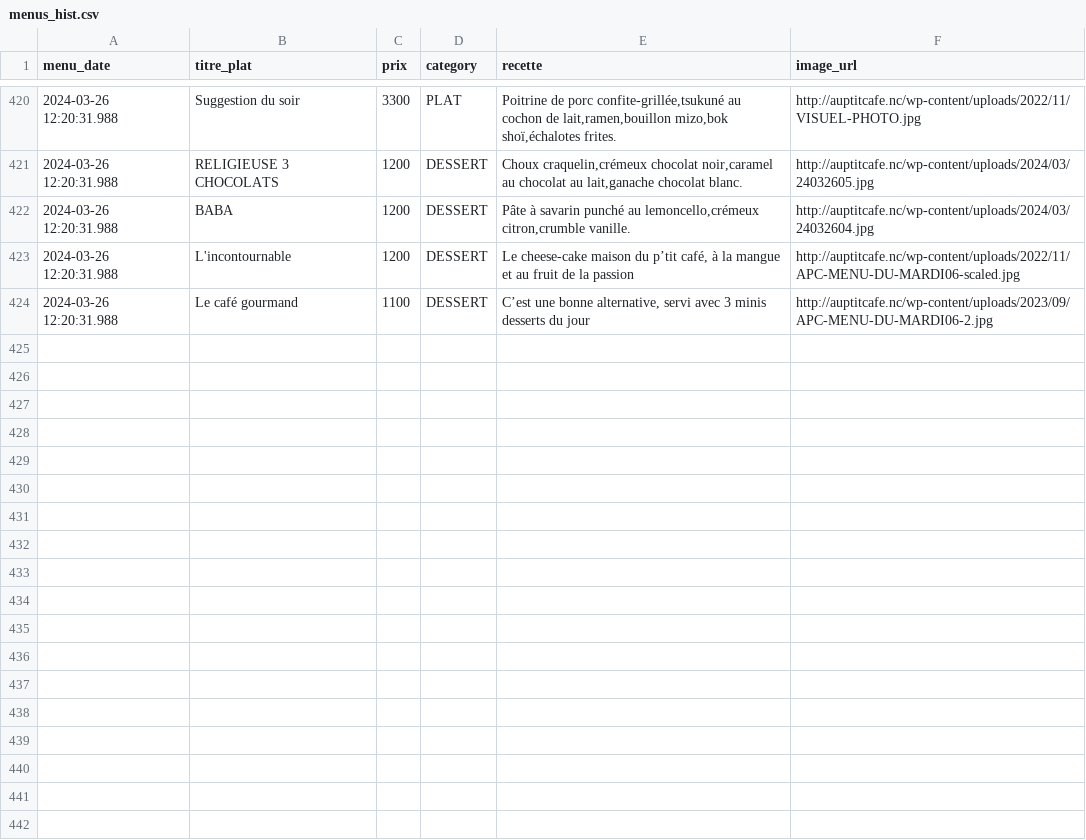
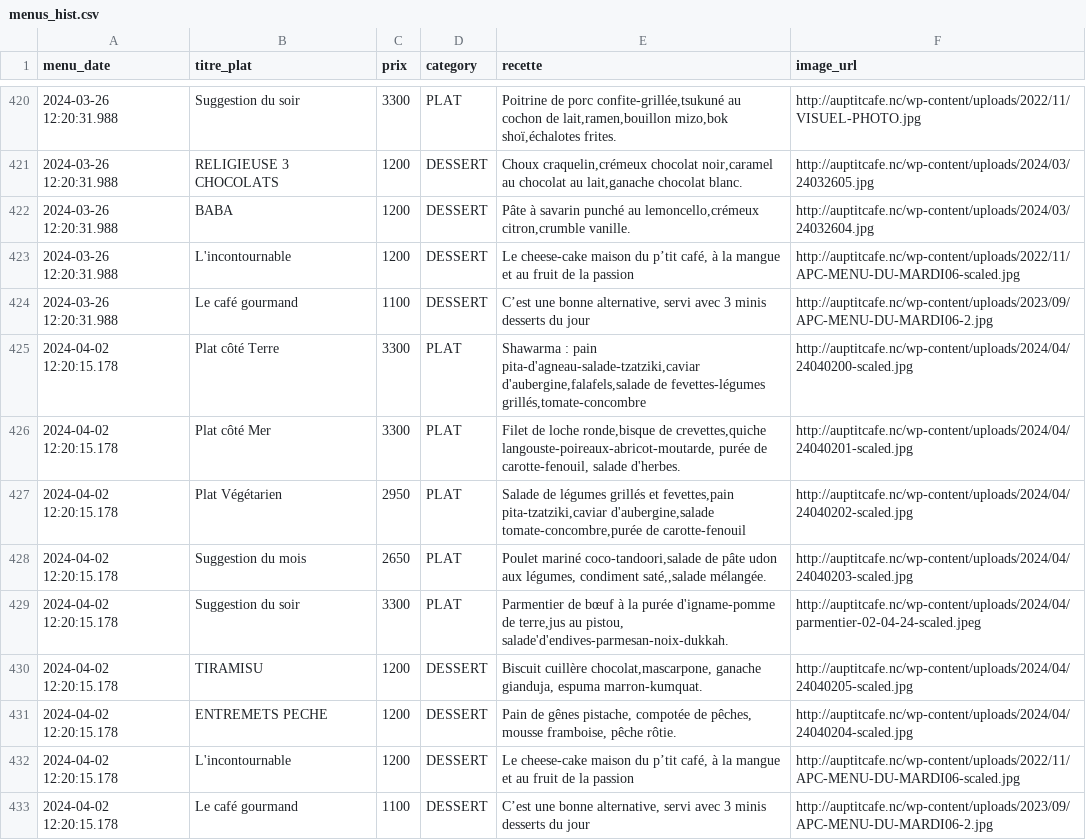
Before and after one commit to adriens/auptitcafe-data, a CSV file: data/menus_hist.csv, drawn as a sheet; only a part is shown, gaps mark what is left out.

Commit message:
🔁 Daily snapshot des menus 📜, cf #1

```diff
--- a/data/menus_hist.csv
+++ b/data/menus_hist.csv
@@ -424 +424,10 @@ menu_date,titre_plat,prix,category,recette,image_url
 2024-03-26 12:20:31.988,Le café gourmand,1100,DESSERT,"C’est une bonne alternative, servi avec 3 minis desserts du jour",http://auptitcafe.nc/wp-content/uploads/2023/09/APC-MENU-DU-MARDI06-2.jpg
+2024-04-02 12:20:15.178,Plat côté Terre,3300,PLAT,"Shawarma :  pain pita-d'agneau-salade-tzatziki,caviar d'aubergine,falafels,salade de fevettes-légumes grillés,tomate-concombre",http://auptitcafe.nc/wp-content/uploads/2024/04/24040200-scaled.jpg
+2024-04-02 12:20:15.178,Plat côté Mer,3300,PLAT,"Filet de loche ronde,bisque de crevettes,quiche langouste-poireaux-abricot-moutarde, purée de carotte-fenouil, salade d'herbes.",http://auptitcafe.nc/wp-content/uploads/2024/04/24040201-scaled.jpg
+2024-04-02 12:20:15.178,Plat Végétarien,2950,PLAT,"Salade de légumes grillés et fevettes,pain pita-tzatziki,caviar d'aubergine,salade tomate-concombre,purée de carotte-fenouil",http://auptitcafe.nc/wp-content/uploads/2024/04/24040202-scaled.jpg
+2024-04-02 12:20:15.178,Suggestion du mois,2650,PLAT,"Poulet mariné coco-tandoori,salade de pâte udon aux légumes, condiment saté,,salade mélangée.",http://auptitcafe.nc/wp-content/uploads/2024/04/24040203-scaled.jpg
+2024-04-02 12:20:15.178,Suggestion du soir,3300,PLAT,"Parmentier de bœuf à la purée d'igname-pomme de terre,jus au pistou, salade'd'endives-parmesan-noix-dukkah.",http://auptitcafe.nc/wp-content/uploads/2024/04/parmentier-02-04-24-scaled.jpeg
+2024-04-02 12:20:15.178,TIRAMISU,1200,DESSERT,"Biscuit cuillère chocolat,mascarpone, ganache gianduja, espuma marron-kumquat.",http://auptitcafe.nc/wp-content/uploads/2024/04/24040205-scaled.jpg
+2024-04-02 12:20:15.178,ENTREMETS PECHE,1200,DESSERT,"Pain de gênes pistache, compotée de pêches, mousse framboise, pêche rôtie.",http://auptitcafe.nc/wp-content/uploads/2024/04/24040204-scaled.jpg
+2024-04-02 12:20:15.178,L'incontournable,1200,DESSERT,"Le cheese-cake maison du p’tit café, à la mangue et au fruit de la passion",http://auptitcafe.nc/wp-content/uploads/2022/11/APC-MENU-DU-MARDI06-scaled.jpg
+2024-04-02 12:20:15.178,Le café gourmand,1100,DESSERT,"C’est une bonne alternative, servi avec 3 minis desserts du jour",http://auptitcafe.nc/wp-content/uploads/2023/09/APC-MENU-DU-MARDI06-2.jpg
```
Also changed, not shown: data/current_menus.csv, data/current_menus_headers.csv.
